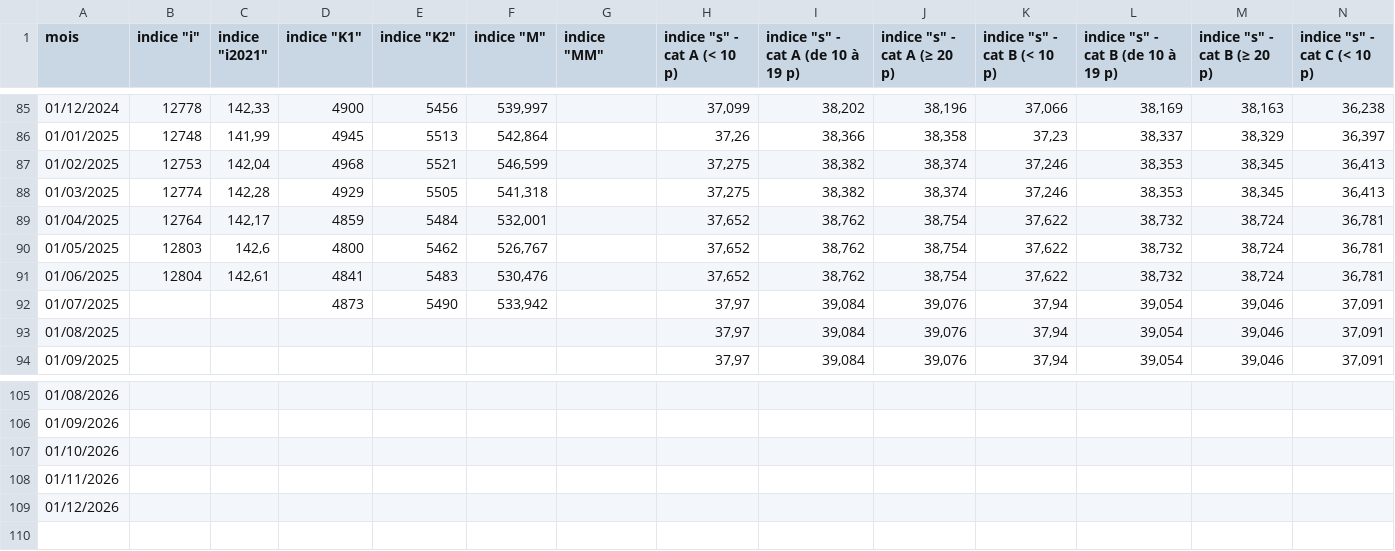
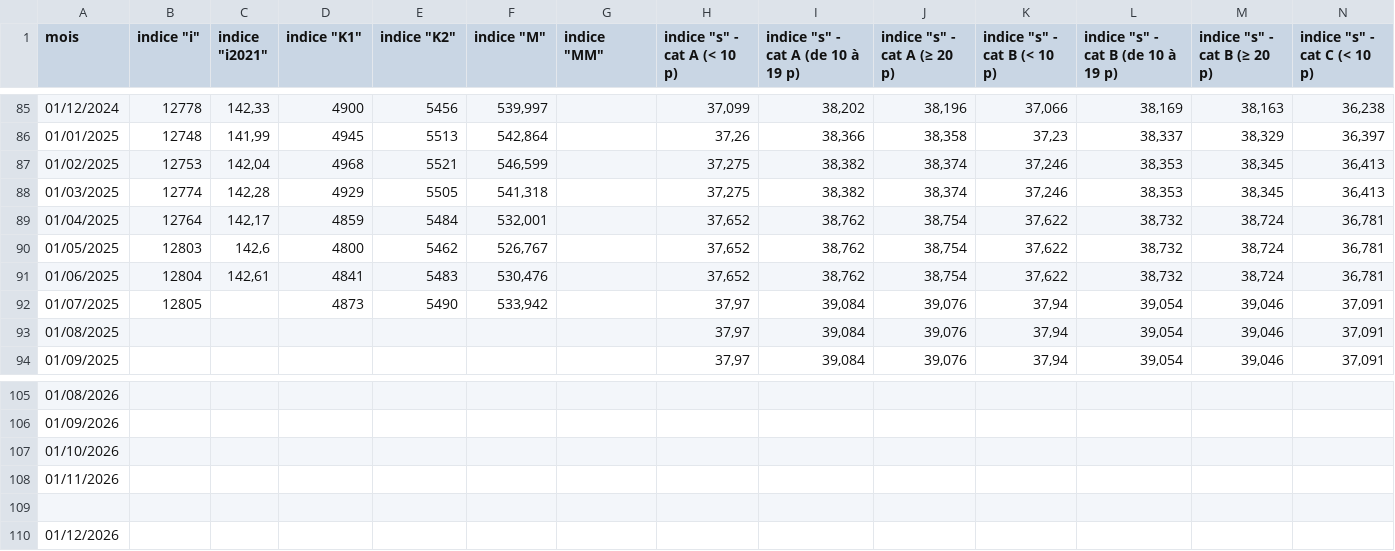
Before and after one commit to buildwise-be/revtool, a CSV file: Indices courants.csv, drawn as a sheet; only a part is shown, gaps mark what is left out; rows hold the shown columns only; the diff names each change by its address in the sheet, - before the commit and + after, or states it on an @@ line.

Commit message:
Update Indices courants.csv

```diff
--- a/Indices courants.csv
+++ b/Indices courants.csv
-B92 (indice "i"): (empty)
+B92 (indice "i"): 12805
+row 109: (empty)
```
